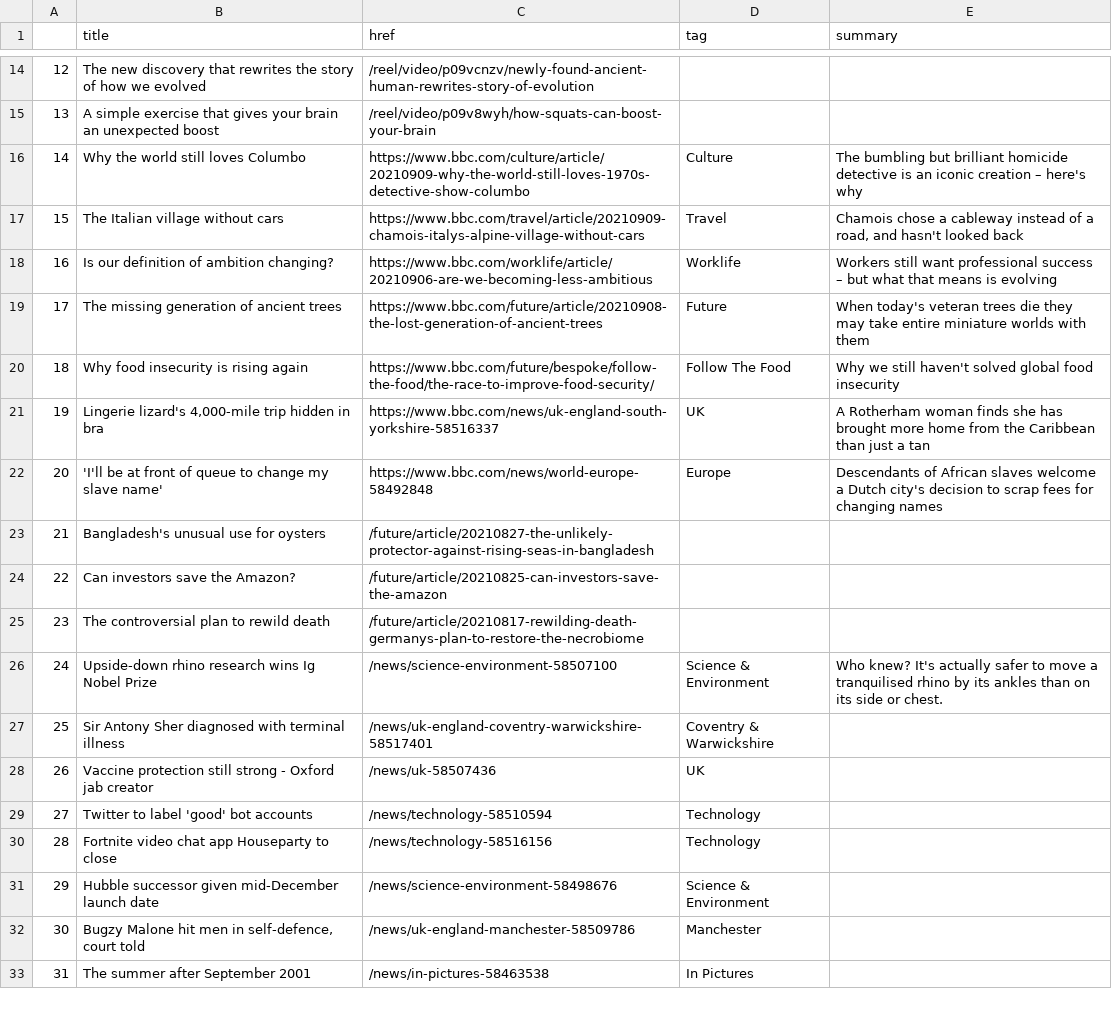
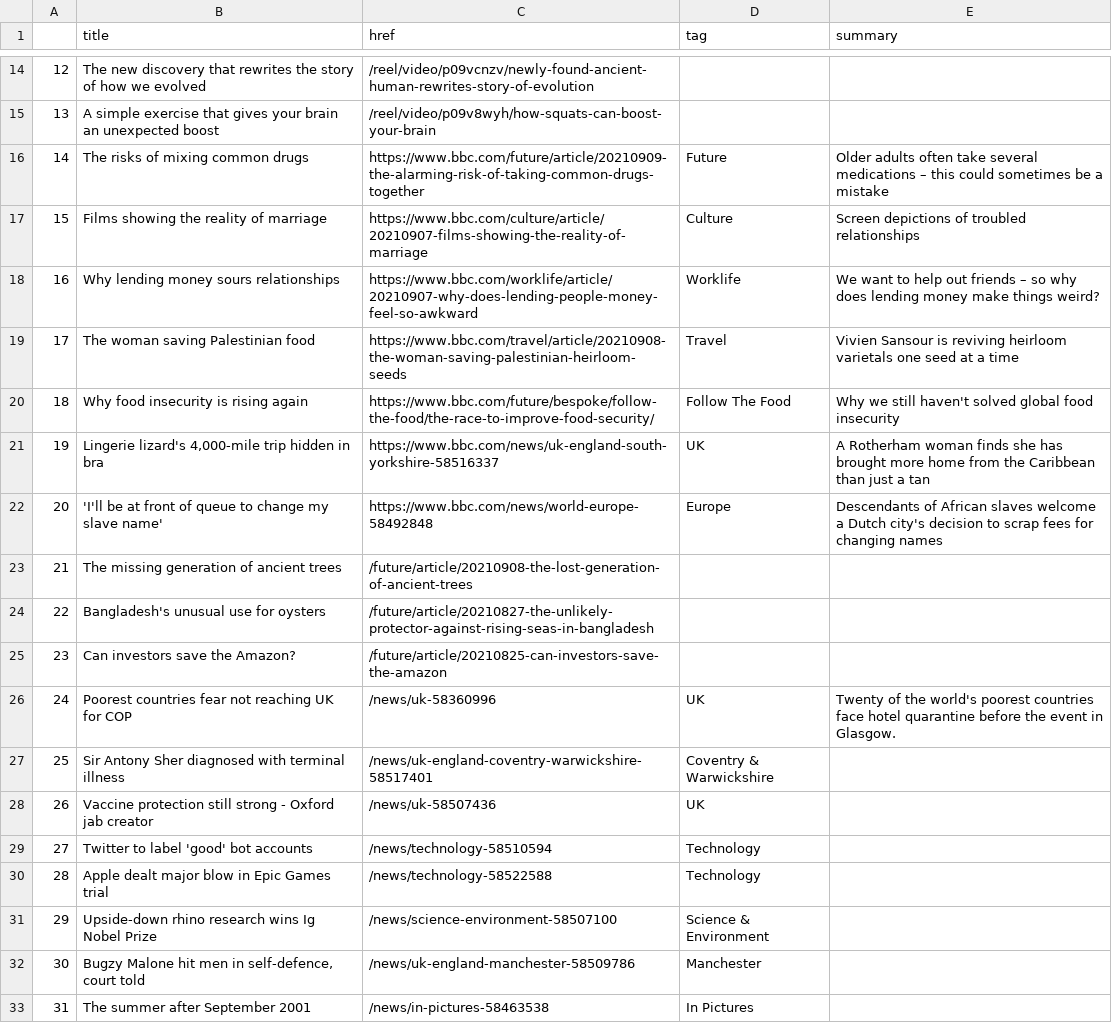
Before and after one commit to jjomalley/Auto-Scraper, a CSV file: bbc-headlines.csv, drawn as a sheet; only a part is shown, gaps mark what is left out; the diff covers the shown part only.

```diff
--- a/bbc-headlines.csv
+++ b/bbc-headlines.csv
@@ -15,6 +15,6 @@
 13,A simple exercise that gives your brain an unexpected boost,/reel/video/p09v8wyh/how-squats-can-boost-your-brain,,
-14,Why the world still loves Columbo,https://www.bbc.com/culture/article/20210909-why-the-world-still-loves-1970s-detective-show-columbo,Culture,The bumbling but brilliant homicide detective is an iconic creation – here's why
-15,The Italian village without cars,https://www.bbc.com/travel/article/20210909-chamois-italys-alpine-village-without-cars,Travel,"Chamois chose a cableway instead of a road, and hasn't looked back"
-16,Is our definition of ambition changing?,https://www.bbc.com/worklife/article/20210906-are-we-becoming-less-ambitious,Worklife,Workers still want professional success – but what that means is evolving
-17,The missing generation of ancient trees,https://www.bbc.com/future/article/20210908-the-lost-generation-of-ancient-trees,Future,When today's veteran trees die they may take entire miniature worlds with them
+14,The risks of mixing common drugs,https://www.bbc.com/future/article/20210909-the-alarming-risk-of-taking-common-drugs-together,Future,Older adults often take several medications – this could sometimes be a mistake
+15,Films showing the reality of marriage,https://www.bbc.com/culture/article/20210907-films-showing-the-reality-of-marriage,Culture,Screen depictions of troubled relationships
+16,Why lending money sours relationships,https://www.bbc.com/worklife/article/20210907-why-does-lending-people-money-feel-so-awkward,Worklife,We want to help out friends – so why does lending money make things weird?
+17,The woman saving Palestinian food,https://www.bbc.com/travel/article/20210908-the-woman-saving-palestinian-heirloom-seeds,Travel,Vivien Sansour is reviving heirloom varietals one seed at a time
 18,Why food insecurity is rising again,https://www.bbc.com/future/bespoke/follow-the-food/the-race-to-improve-food-security/,Follow The Food,Why we still haven't solved global food insecurity
@@ -22,6 +22,6 @@
 20,'I'll be at front of queue to change my slave name',https://www.bbc.com/news/world-europe-58492848,Europe,Descendants of African slaves welcome a Dutch city's decision to scrap fees for changing names
-21,Bangladesh's unusual use for oysters,/future/article/20210827-the-unlikely-protector-against-rising-seas-in-bangladesh,,
-22,Can investors save the Amazon?,/future/article/20210825-can-investors-save-the-amazon,,
-23,The controversial plan to rewild death,/future/article/20210817-rewilding-death-germanys-plan-to-restore-the-necrobiome,,
-24,Upside-down rhino research wins Ig Nobel Prize,/news/science-environment-58507100,Science & Environment,Who knew? It's actually safer to move a tranquilised rhino by its ankles than on its side or chest.
+21,The missing generation of ancient trees,/future/article/20210908-the-lost-generation-of-ancient-trees,,
+22,Bangladesh's unusual use for oysters,/future/article/20210827-the-unlikely-protector-against-rising-seas-in-bangladesh,,
+23,Can investors save the Amazon?,/future/article/20210825-can-investors-save-the-amazon,,
+24,Poorest countries fear not reaching UK for COP,/news/uk-58360996,UK,Twenty of the world's poorest countries face hotel quarantine before the event in Glasgow.
 25,Sir Antony Sher diagnosed with terminal illness,/news/uk-england-coventry-warwickshire-58517401,Coventry & Warwickshire,
@@ -29,4 +29,4 @@
 27,Twitter to label 'good' bot accounts,/news/technology-58510594,Technology,
-28,Fortnite video chat app Houseparty to close,/news/technology-58516156,Technology,
-29,Hubble successor given mid-December launch date,/news/science-environment-58498676,Science & Environment,
+28,Apple dealt major blow in Epic Games trial,/news/technology-58522588,Technology,
+29,Upside-down rhino research wins Ig Nobel Prize,/news/science-environment-58507100,Science & Environment,
 30,"Bugzy Malone hit men in self-defence, court told",/news/uk-england-manchester-58509786,Manchester,
```
Also changed, not shown: 21 edited cells elsewhere in this file.
